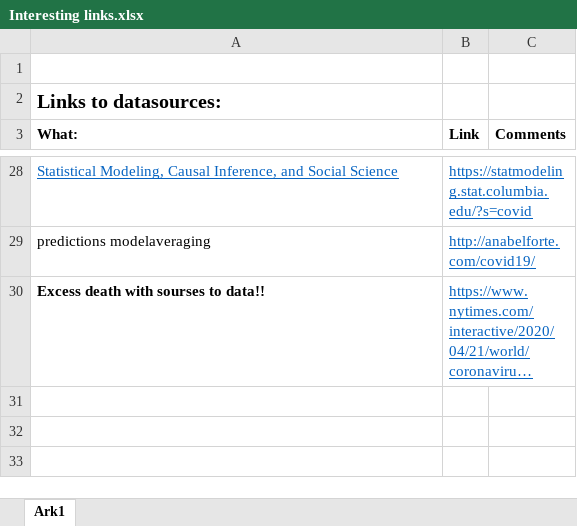
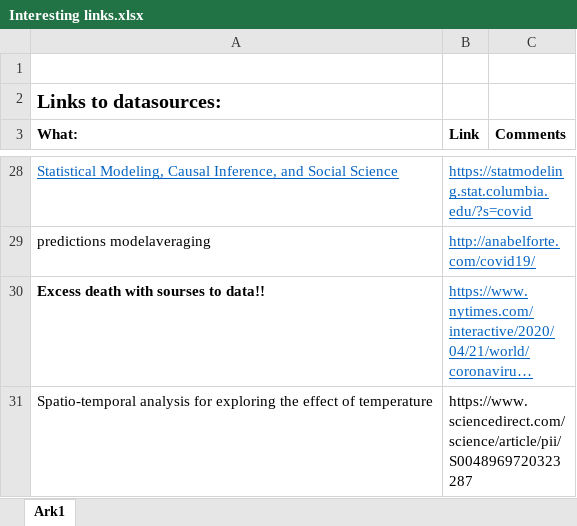
Before and after one commit to paulrognonvael/Bayesian-Time-Dep-Poisson-Model, an Excel workbook: Interesting links.xlsx, sheet Ark1, drawn as a sheet; only a part is shown, gaps mark what is left out; long unchanged cells end in …; values as stored, in another font and other column widths than the file's, no borders; the diff names each change by its address in the sheet, - before the commit and + after, or states it on an @@ line.

Commit message:
Commented the Rmd to match paper's number and Added an interesting link

```diff
--- a/Interesting links.xlsx (sheet Ark1)
+++ b/Interesting links.xlsx (sheet Ark1)
+row 31: Spatio-temporal analysis for exploring the effect of temperature | https://www.sciencedirect.com/science/article/pii/S0048969720323287
```
Also changed, not shown: 2 other files.
